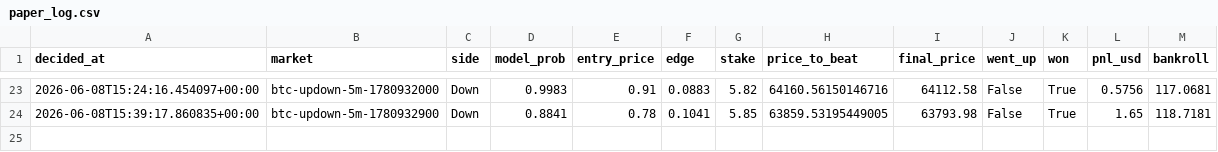
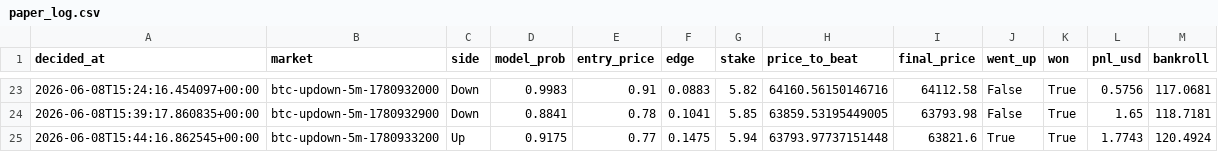
Before and after one commit to argostroloji/polybot-5m, a CSV file: paper_log.csv, drawn as a sheet; only a part is shown, gaps mark what is left out; the diff names each change by its address in the sheet, - before the commit and + after, or states it on an @@ line.

Commit message:
paper: update state [skip ci]

```diff
--- a/paper_log.csv
+++ b/paper_log.csv
+row 25: 2026-06-08T15:44:16.862545+00:00 | btc-updown-5m-1780933200 | Up | 0.9175 | 0.77 | 0.1475 | 5.94 | 63793.97737151448 | 63821.6 | True | True | 1.7743 | 120.4924
```
Also changed, not shown: 3 other files.
